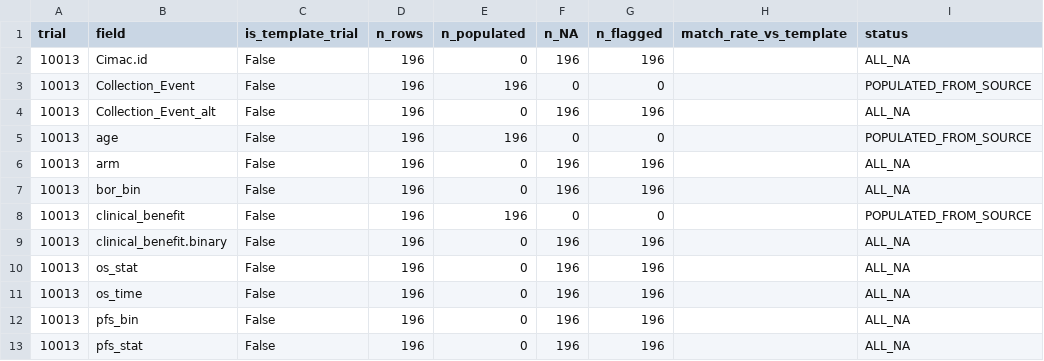
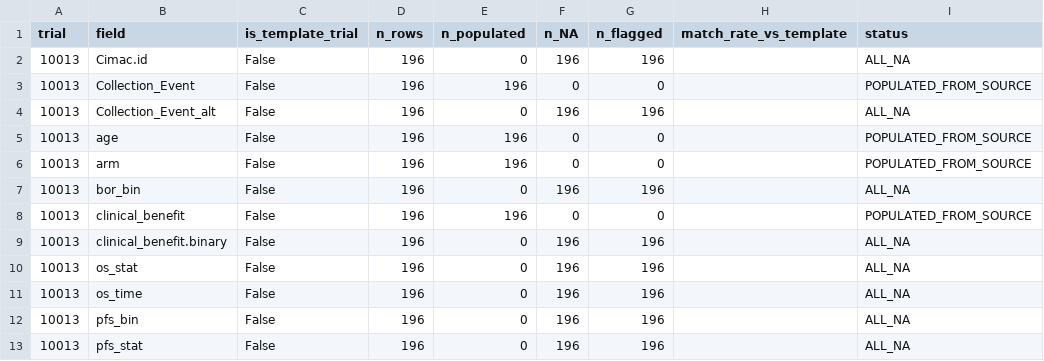
Before and after one commit to tanisjh/Cimac-Harmonization, a CSV file: harmonization_outputs/final_handoff_report.csv, drawn as a sheet; only a part is shown.

```diff
--- a/harmonization_outputs/final_handoff_report.csv
+++ b/harmonization_outputs/final_handoff_report.csv
@@ -5,3 +5,3 @@ trial,field,is_template_trial,n_rows,n_populated,n_NA,n_flagged,match_rate_vs_te
 10013,age,False,196,196,0,0,,POPULATED_FROM_SOURCE
-10013,arm,False,196,0,196,196,,ALL_NA
+10013,arm,False,196,196,0,0,,POPULATED_FROM_SOURCE
 10013,bor_bin,False,196,0,196,196,,ALL_NA
```
Also changed, not shown: harmonization_outputs/harmonized_11trials.csv, harmonization_outputs/review_priority_checklist.csv, 8 other files.
